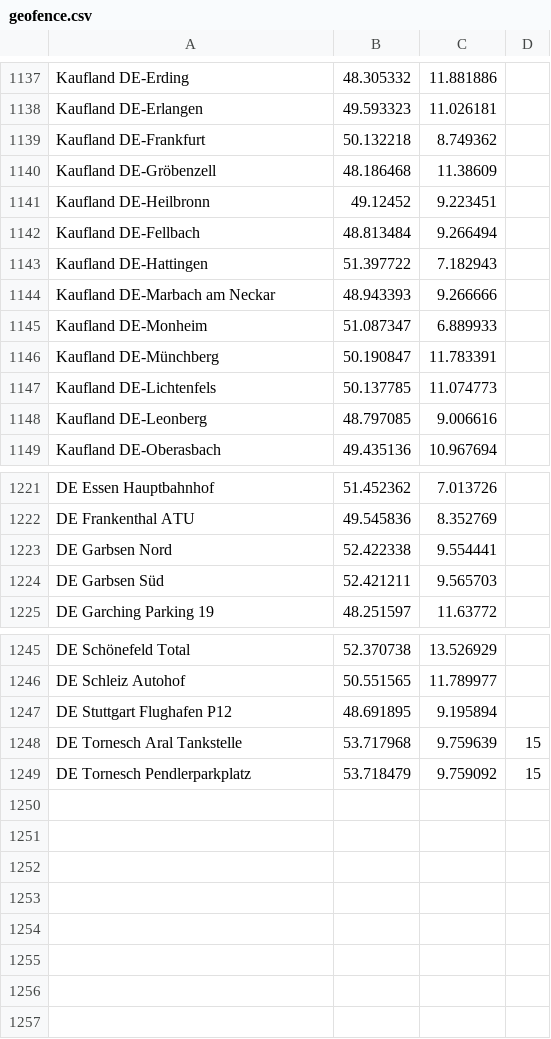
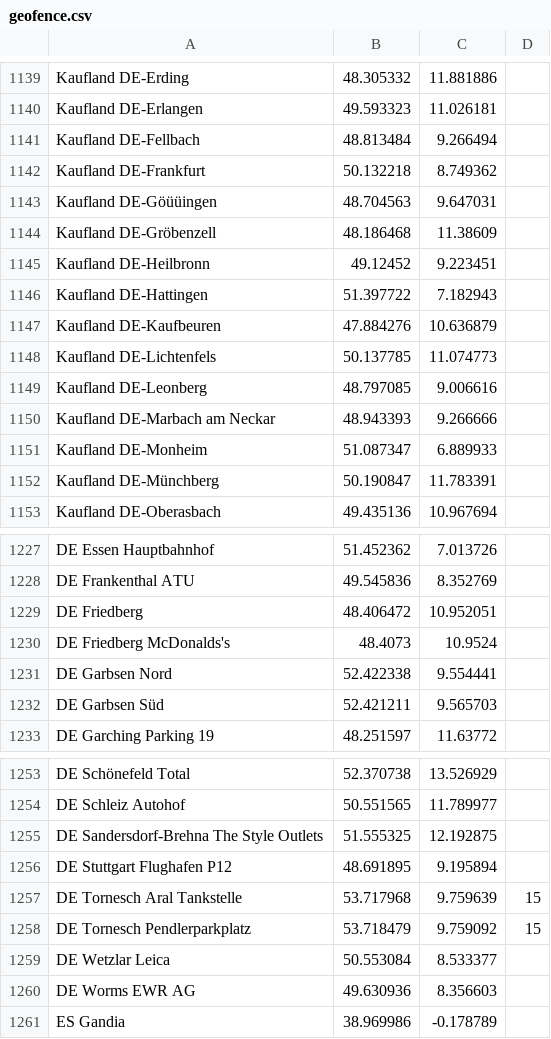
Before and after one commit to bassmaster187/TeslaLogger, a CSV file: TeslaLogger/bin/geofence.csv, drawn as a sheet; only a part is shown, gaps mark what is left out; the diff covers the shown part only.

Commit message:
Update geofence.csv

```diff
--- a/TeslaLogger/bin/geofence.csv
+++ b/TeslaLogger/bin/geofence.csv
@@ -1138,7 +1140,11 @@ Kaufland DE-Erding, 48.305332, 11.881886
 Kaufland DE-Erlangen, 49.593323, 11.026181
+Kaufland DE-Fellbach, 48.813484, 9.266494
 Kaufland DE-Frankfurt, 50.132218, 8.749362
+Kaufland DE-Göüüingen, 48.704563, 9.647031
 Kaufland DE-Gröbenzell, 48.186468, 11.38609
 Kaufland DE-Heilbronn, 49.12452, 9.223451
-Kaufland DE-Fellbach, 48.813484, 9.266494
 Kaufland DE-Hattingen, 51.397722, 7.182943
+Kaufland DE-Kaufbeuren, 47.884276, 10.636879
+Kaufland DE-Lichtenfels, 50.137785, 11.074773
+Kaufland DE-Leonberg, 48.797085, 9.006616
 Kaufland DE-Marbach am Neckar, 48.943393, 9.266666
@@ -1146,4 +1152,2 @@ Kaufland DE-Monheim, 51.087347, 6.889933
 Kaufland DE-Münchberg, 50.190847, 11.783391
-Kaufland DE-Lichtenfels, 50.137785, 11.074773
-Kaufland DE-Leonberg, 48.797085, 9.006616
 Kaufland DE-Oberasbach, 49.435136, 10.967694
@@ -1222,2 +1228,4 @@ DE Essen Hauptbahnhof, 51.452362, 7.013726
 DE Frankenthal ATU, 49.545836, 8.352769
+DE Friedberg, 48.406472, 10.952051
+DE Friedberg McDonalds's, 48.4073, 10.9524
 DE Garbsen Nord, 52.422338, 9.554441
@@ -1246,2 +1254,3 @@ DE Schönefeld Total, 52.370738, 13.526929
 DE Schleiz Autohof, 50.551565, 11.789977
+DE Sandersdorf-Brehna The Style Outlets, 51.555325, 12.192875
 DE Stuttgart Flughafen P12, 48.691895, 9.195894
@@ -1249 +1258,4 @@ DE Tornesch Aral Tankstelle, 53.717968, 9.759639, 15
 DE Tornesch Pendlerparkplatz, 53.718479, 9.759092, 15
+DE Wetzlar Leica, 50.553084, 8.533377
+DE Worms EWR AG, 49.630936, 8.356603
+ES Gandia, 38.969986, -0.178789
```
Also changed, not shown: 4 added rows elsewhere in this file.
